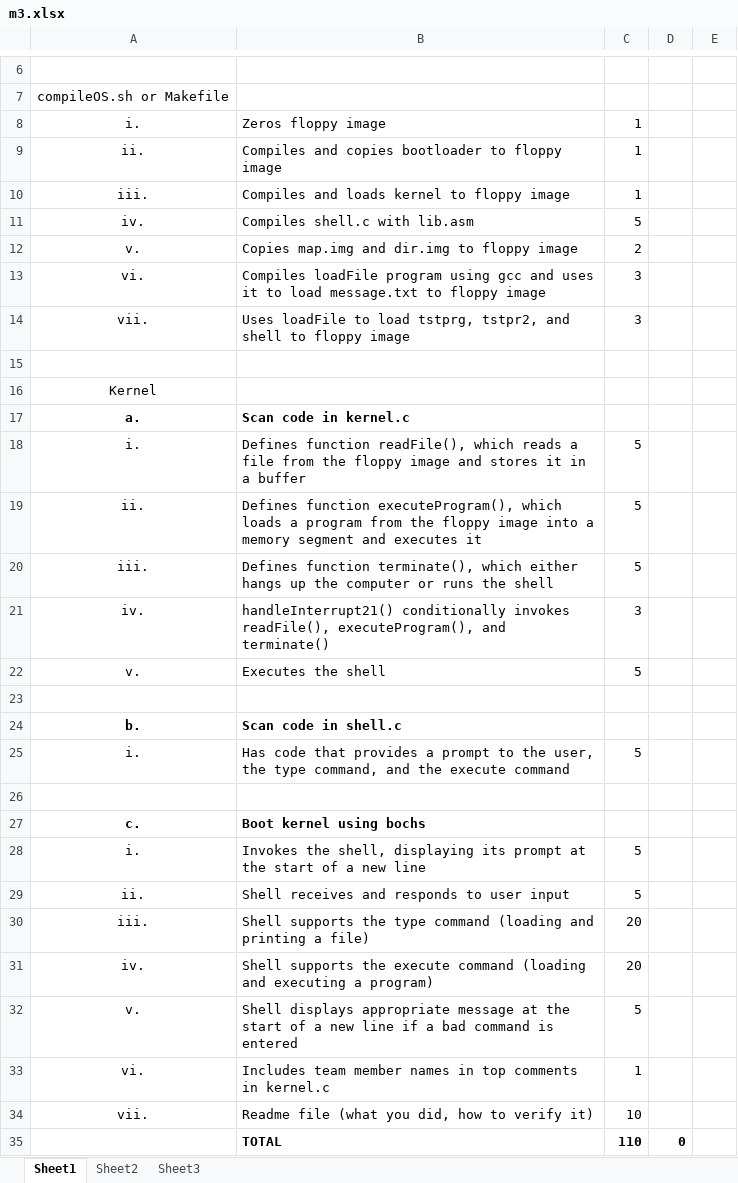
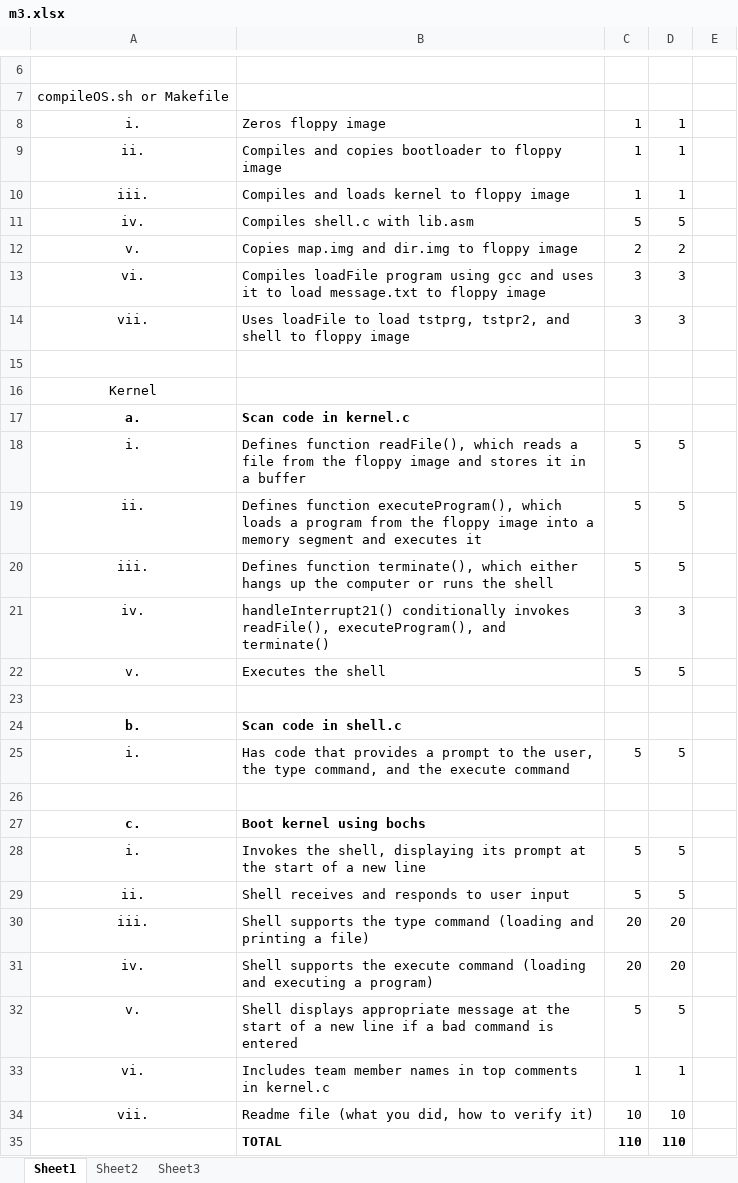
Before and after one commit to zdavidsen/Barebones-OS, an Excel workbook: m3/m3.xlsx, sheet Sheet1, drawn as a sheet; only a part is shown, gaps mark what is left out; values as stored, in another font and other column widths than the file's, no borders; the diff names each change by its address in the sheet, - before the commit and + after, or states it on an @@ line.

```diff
--- a/m3/m3.xlsx (sheet Sheet1)
+++ b/m3/m3.xlsx (sheet Sheet1)
-D8:D10: (empty)
+D8:D10: 1
-D11: (empty)
+D11: 5
-D12: (empty)
+D12: 2
-D13:D14: (empty)
+D13:D14: 3
-D18:D20: (empty)
+D18:D20: 5
-D21: (empty)
+D21: 3
-D22: (empty)
+D22: 5
-D25: (empty)
+D25: 5
-D28:D29: (empty)
+D28:D29: 5
-D30:D31: (empty)
+D30:D31: 20
-D32: (empty)
+D32: 5
-D33: (empty)
+D33: 1
-D34: (empty)
+D34: 10
-D35: 0
+D35: 110
```
Also changed, not shown: 5 other files.
